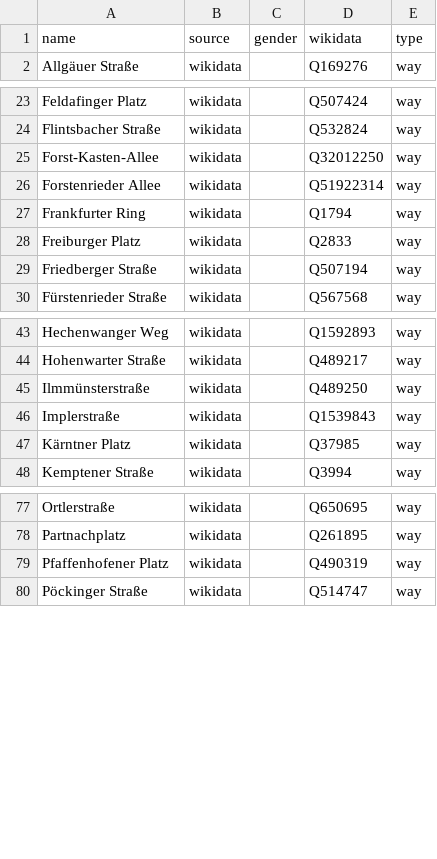
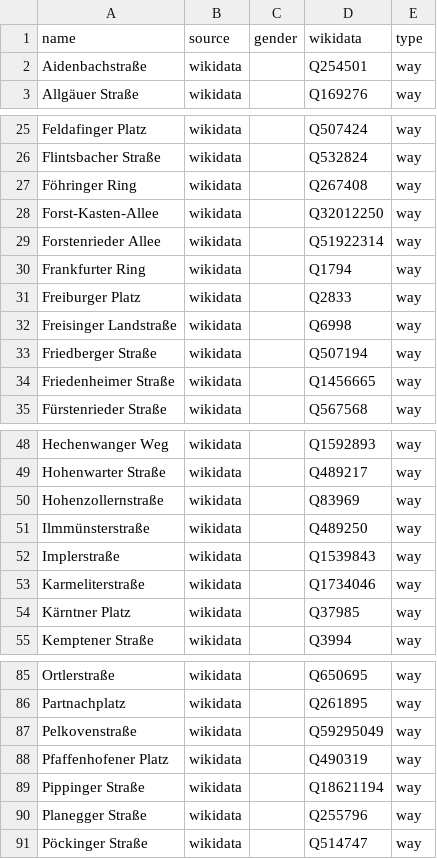
Before and after one commit to EqualStreetNames/equalstreetnames-munich, a CSV file: data/other.csv, drawn as a sheet; only a part is shown, gaps mark what is left out; the diff covers the shown part only; the diff names each change by its address in the sheet, - before the commit and + after, or states it on an @@ line.

```diff
--- a/data/other.csv
+++ b/data/other.csv
+row 2: Aidenbachstraße | wikidata |  | Q254501 | way
+row 27: Föhringer Ring | wikidata |  | Q267408 | way
+row 32: Freisinger Landstraße | wikidata |  | Q6998 | way
+row 34: Friedenheimer Straße | wikidata |  | Q1456665 | way
+row 50: Hohenzollernstraße | wikidata |  | Q83969 | way
+row 53: Karmeliterstraße | wikidata |  | Q1734046 | way
+row 87: Pelkovenstraße | wikidata |  | Q59295049 | way
+row 89: Pippinger Straße | wikidata |  | Q18621194 | way
+row 90: Planegger Straße | wikidata |  | Q255796 | way
```
Also changed, not shown: 7 added rows and 39 removed rows elsewhere in this file, data/gender.csv, 3 other files.
